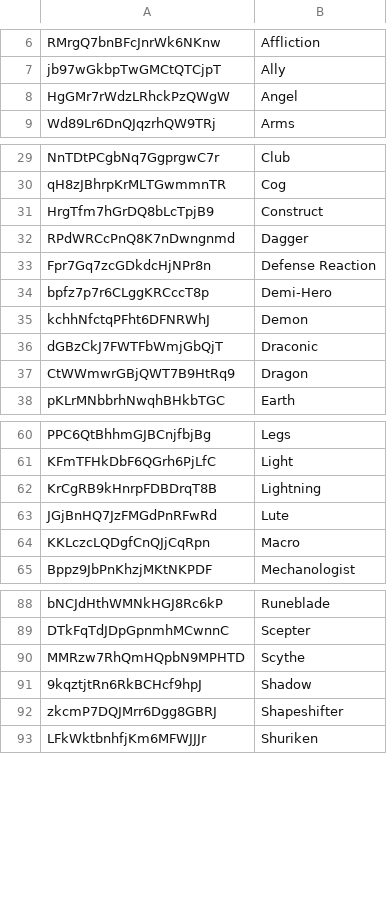
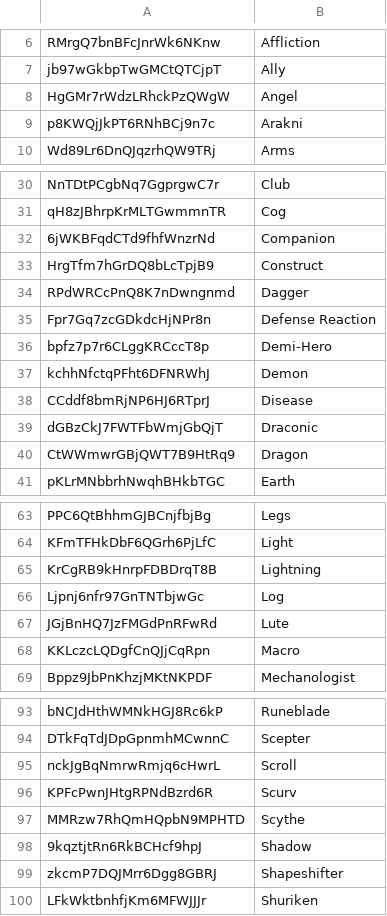
Before and after one commit to IAmThermite/flesh-and-blood-cards, a CSV file: csvs/english/type.csv, drawn as a sheet; only a part is shown, gaps mark what is left out; the diff covers the shown part only.

```diff
--- a/csvs/english/type.csv
+++ b/csvs/english/type.csv
@@ -8,2 +8,3 @@ jb97wGkbpTwGMCtQTCjpT	Ally
 HgGMr7rWdzLRhckPzQWgW	Angel
+p8KWQjJkPT6RNhBCj9n7c	Arakni
 Wd89Lr6DnQJqzrhQW9TRj	Arms
@@ -30,2 +31,3 @@ NnTDtPCgbNq7GgprgwC7r	Club
 qH8zJBhrpKrMLTGwmmnTR	Cog
+6jWKBFqdCTd9fhfWnzrNd	Companion
 HrgTfm7hGrDQ8bLcTpjB9	Construct
@@ -35,2 +37,3 @@ bpfz7p7r6CLggKRCccT8p	Demi-Hero
 kchhNfctqPFht6DFNRWhJ	Demon
+CCddf8bmRjNP6HJ6RTprJ	Disease
 dGBzCkJ7FWTFbWmjGbQjT	Draconic
@@ -62,2 +65,3 @@ KFmTFHkDbF6QGrh6PjLfC	Light
 KrCgRB9kHnrpFDBDrqT8B	Lightning
+Ljpnj6nfr97GnTNTbjwGc	Log
 JGjBnHQ7JzFMGdPnRFwRd	Lute
@@ -89,2 +94,4 @@ bNCJdHthWMNkHGJ8Rc6kP	Runeblade
 DTkFqTdJDpGpnmhMCwnnC	Scepter
+nckJgBqNmrwRmjq6cHwrL	Scroll
+KPFcPwnJHtgRPNdBzrd6R	Scurv
 MMRzw7RhQmHQpbN9MPHTD	Scythe
```
Also changed, not shown: 2 added rows elsewhere in this file, csvs/english/artist.csv, csvs/english/keyword.csv, 4 other files.
